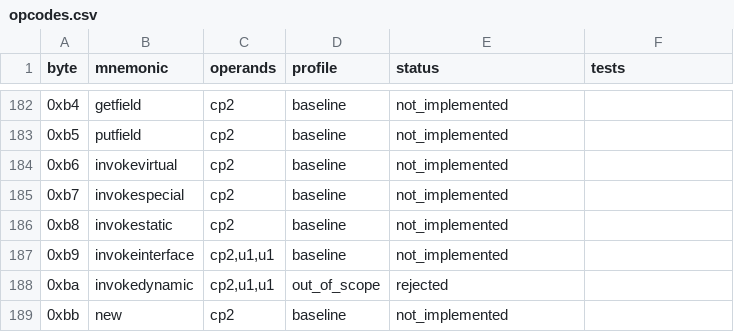
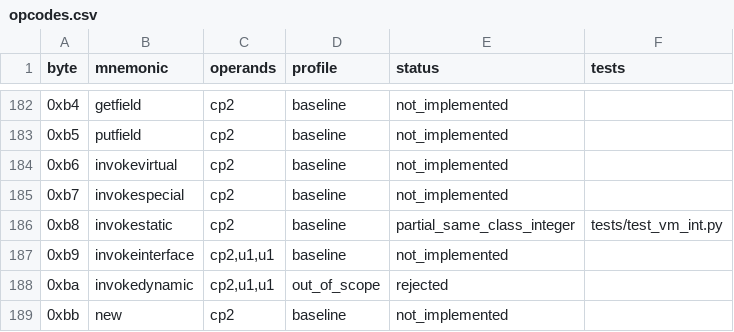
Before and after one commit to Noboday-hash/JRE-FXCG50, a CSV file: docs/opcodes.csv, drawn as a sheet; only a part is shown, gaps mark what is left out.

```diff
--- a/docs/opcodes.csv
+++ b/docs/opcodes.csv
@@ -185,3 +185,3 @@ byte,mnemonic,operands,profile,status,tests
 0xb7,invokespecial,cp2,baseline,not_implemented,
-0xb8,invokestatic,cp2,baseline,not_implemented,
+0xb8,invokestatic,cp2,baseline,partial_same_class_integer,tests/test_vm_int.py
 0xb9,invokeinterface,"cp2,u1,u1",baseline,not_implemented,
```
Also changed, not shown: 17 other files.
